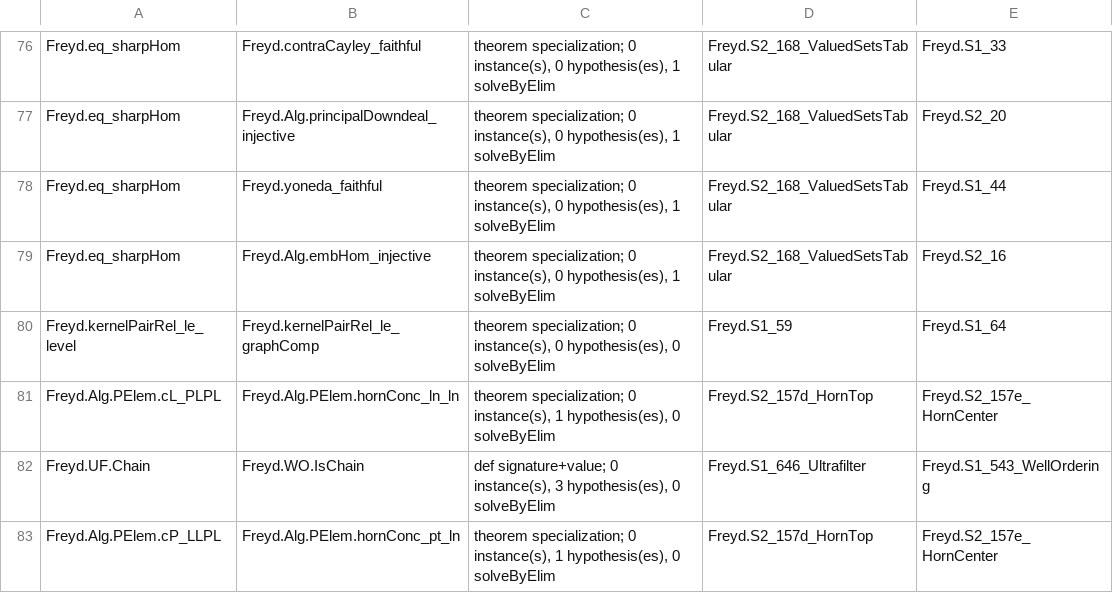
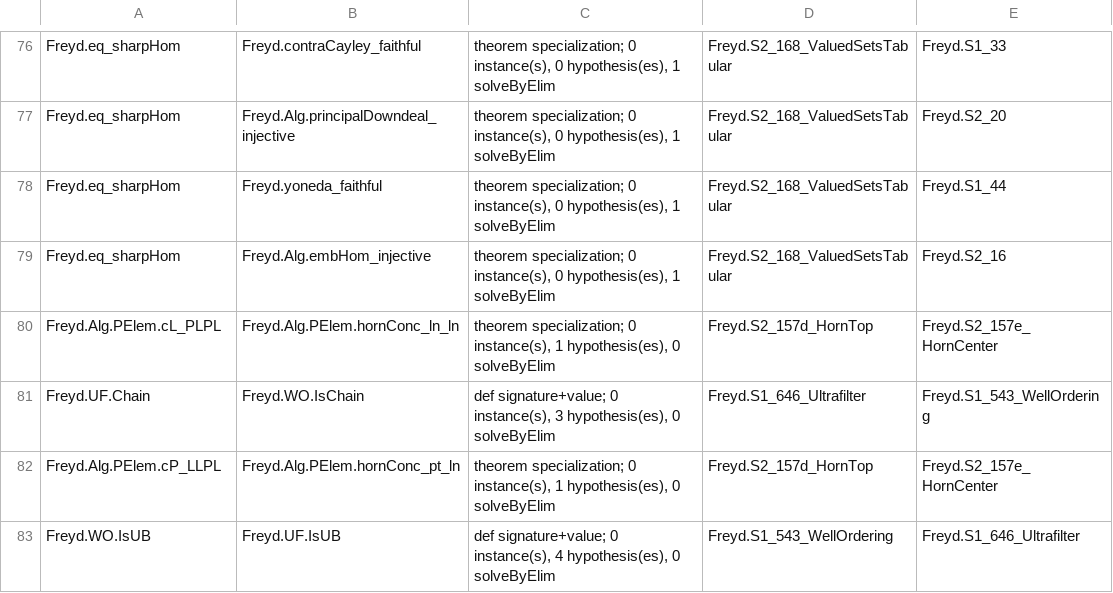
Before and after one commit to co-dh/freyd, a TSV file: graph/spec.tsv, drawn as a sheet; only a part is shown, gaps mark what is left out; the shorter side is filled out with more unchanged rows; the diff names each change by its address in the sheet, - before the commit and + after, or states it on an @@ line.

Commit message:
dedup kernel-pair level containment

```diff
--- a/graph/spec.tsv
+++ b/graph/spec.tsv
-row 80: Freyd.kernelPairRel_le_level | Freyd.kernelPairRel_le_graphComp | theorem specialization; 0 instance(s), 0 hypothesis(es), 0 solveByElim | Freyd.S1_59 | Freyd.S1_64
```
Also changed, not shown: 6 other files.
